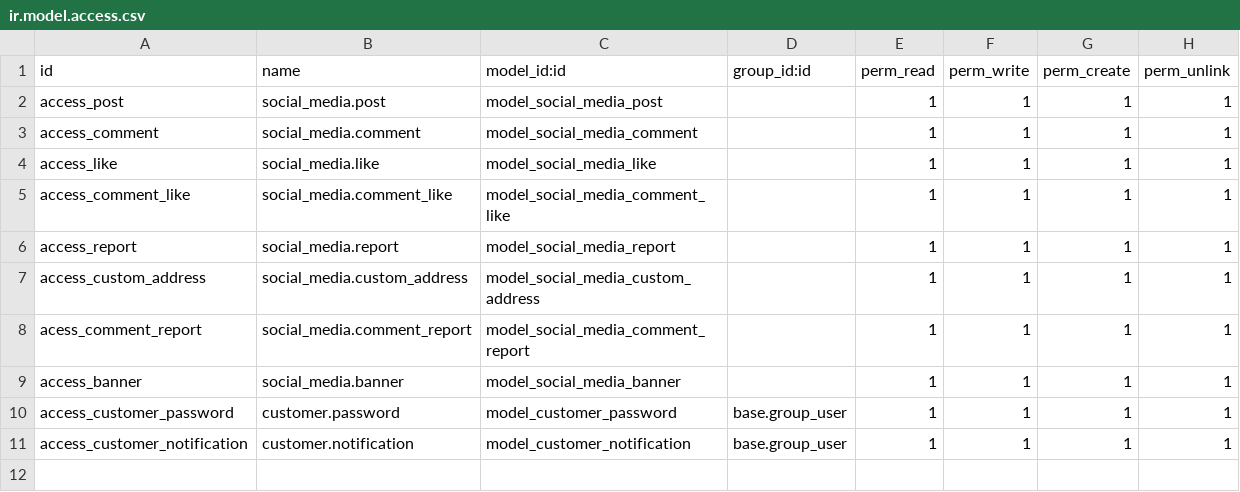
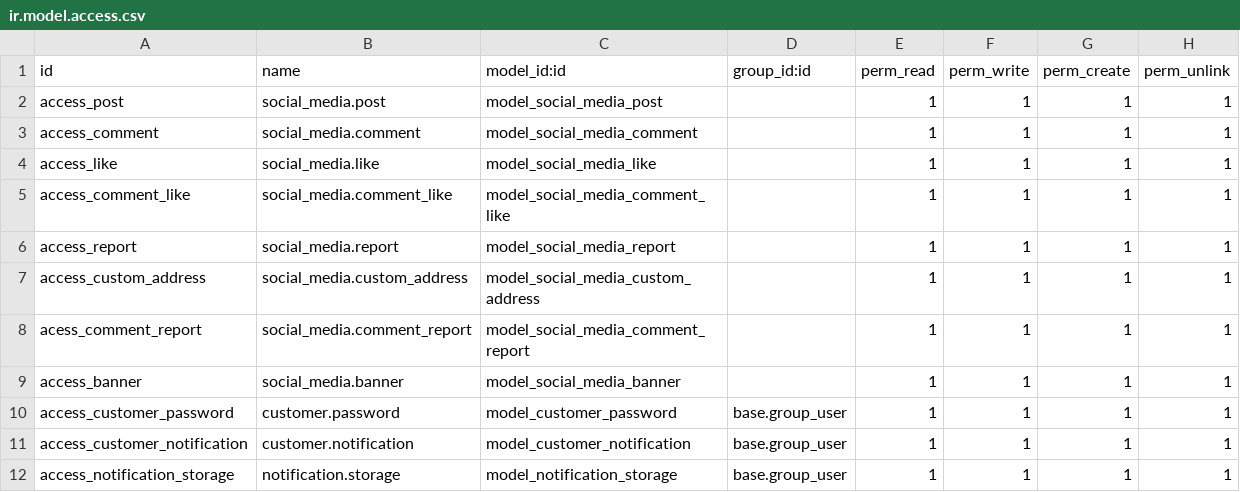
Before and after one commit to vishalpbrainerhub/addons_pr, a CSV file: Community/security/ir.model.access.csv, drawn as a sheet.

```diff
--- a/Community/security/ir.model.access.csv
+++ b/Community/security/ir.model.access.csv
@@ -11 +11,2 @@ access_customer_password,customer.password,model_customer_password,base.group_us
 access_customer_notification,customer.notification,model_customer_notification,base.group_user,1,1,1,1
+access_notification_storage,notification.storage,model_notification_storage,base.group_user,1,1,1,1
```
Also changed, not shown: 1 other file.
